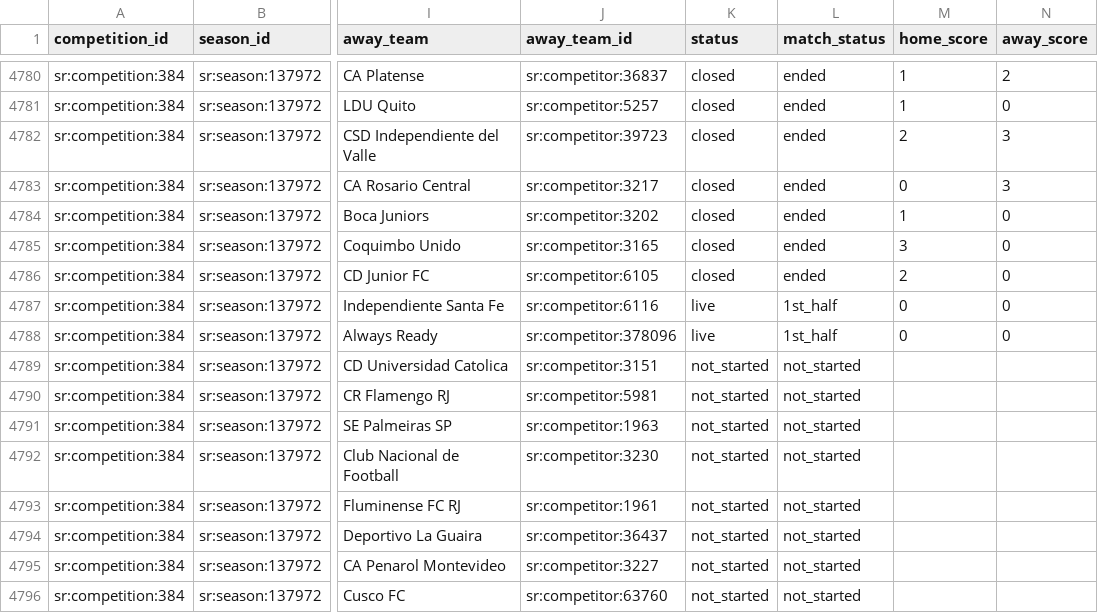
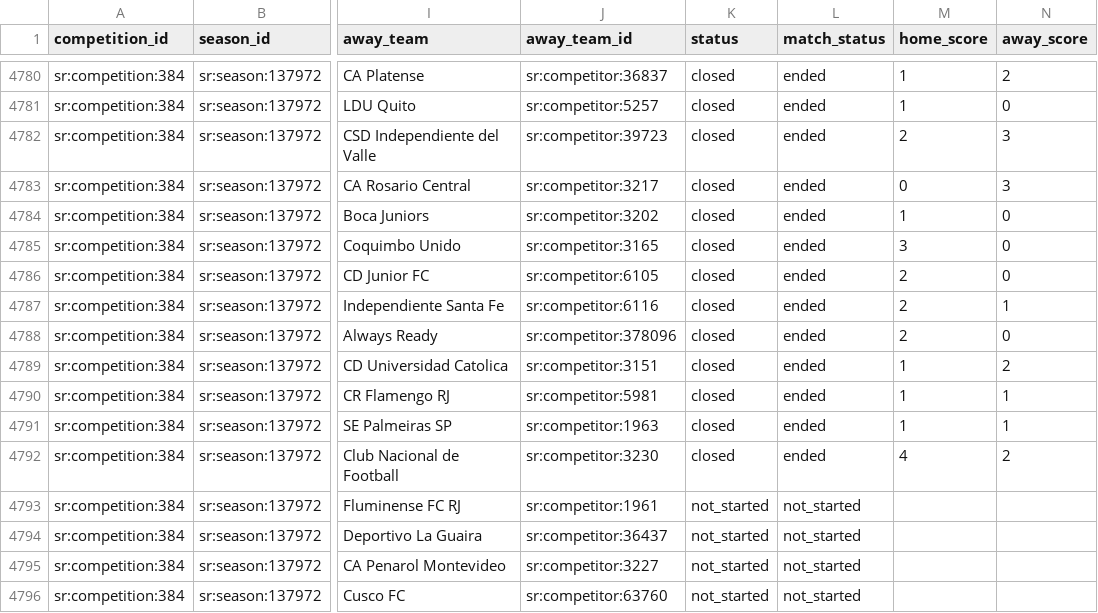
Before and after one commit to laneashipley-create/25-26-Tier-1-Soccer-Database, a CSV file: data/schedule.csv, drawn as a sheet; only a part is shown, gaps mark what is left out; the diff names each change by its address in the sheet, - before the commit and + after, or states it on an @@ line.

```diff
--- a/data/schedule.csv
+++ b/data/schedule.csv
-K4787:K4788 (status): live
+K4787:K4788 (status): closed
-L4787:L4788 (match_status): 1st_half
+L4787:L4788 (match_status): ended
-M4787:M4788 (home_score): 0
+M4787:M4788 (home_score): 2
-N4787 (away_score): 0
+N4787 (away_score): 1
-K4789:K4792 (status): not_started
+K4789:K4792 (status): closed
-L4789:L4792 (match_status): not_started
+L4789:L4792 (match_status): ended
-M4789:M4791 (home_score): (empty)
+M4789:M4791 (home_score): 1
-N4789 (away_score): (empty)
+N4789 (away_score): 2
-N4790:N4791 (away_score): (empty)
+N4790:N4791 (away_score): 1
-M4792 (home_score): (empty)
+M4792 (home_score): 4
-N4792 (away_score): (empty)
+N4792 (away_score): 2
```
Also changed, not shown: 12 other files.
